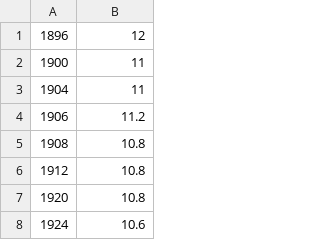
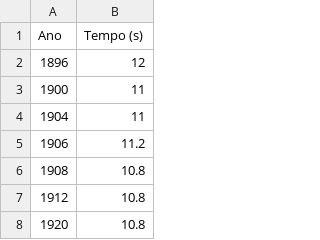
Before and after one commit to claudiodtbarros/intro-ml-lncc, a CSV file: Record100m.csv, drawn as a sheet; only a part is shown; the shorter side is filled out with more unchanged rows.

Commit message:
Update Record100m.csv

```diff
--- a/Record100m.csv
+++ b/Record100m.csv
@@ -1 +1,2 @@
+Ano,Tempo (s)
 1896,12
```
